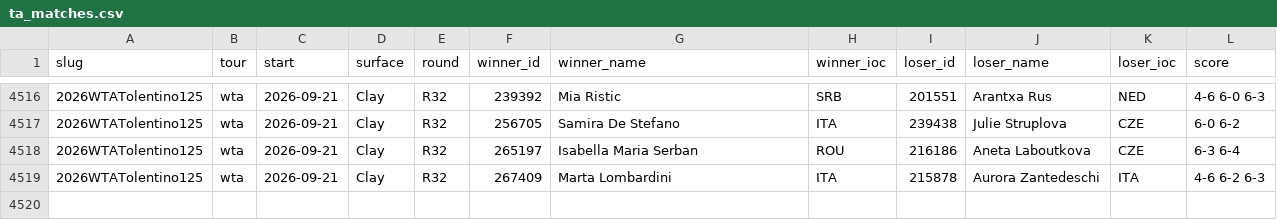
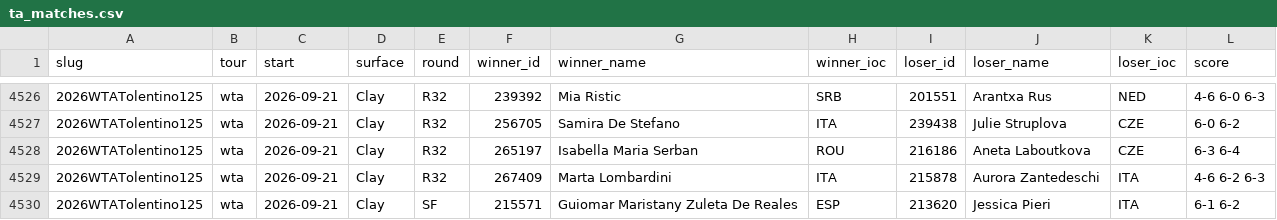
Before and after one commit to Hrivasek/tenis-predikce, a CSV file: data/ta_matches.csv, drawn as a sheet; only a part is shown, gaps mark what is left out; the diff covers the shown part only.

```diff
--- a/data/ta_matches.csv
+++ b/data/ta_matches.csv
@@ -4519 +4529,2 @@ slug,tour,start,surface,round,winner_id,winner_name,winner_ioc,loser_id,loser_na
 2026WTATolentino125,wta,2026-09-21,Clay,R32,267409,Marta Lombardini,ITA,215878,Aurora Zantedeschi,ITA,4-6 6-2 6-3
+2026WTATolentino125,wta,2026-09-21,Clay,SF,215571,Guiomar Maristany Zuleta De Reales,ESP,213620,Jessica Pieri,ITA,6-1 6-2
```
Also changed, not shown: 10 added rows elsewhere in this file, 1 other file.
